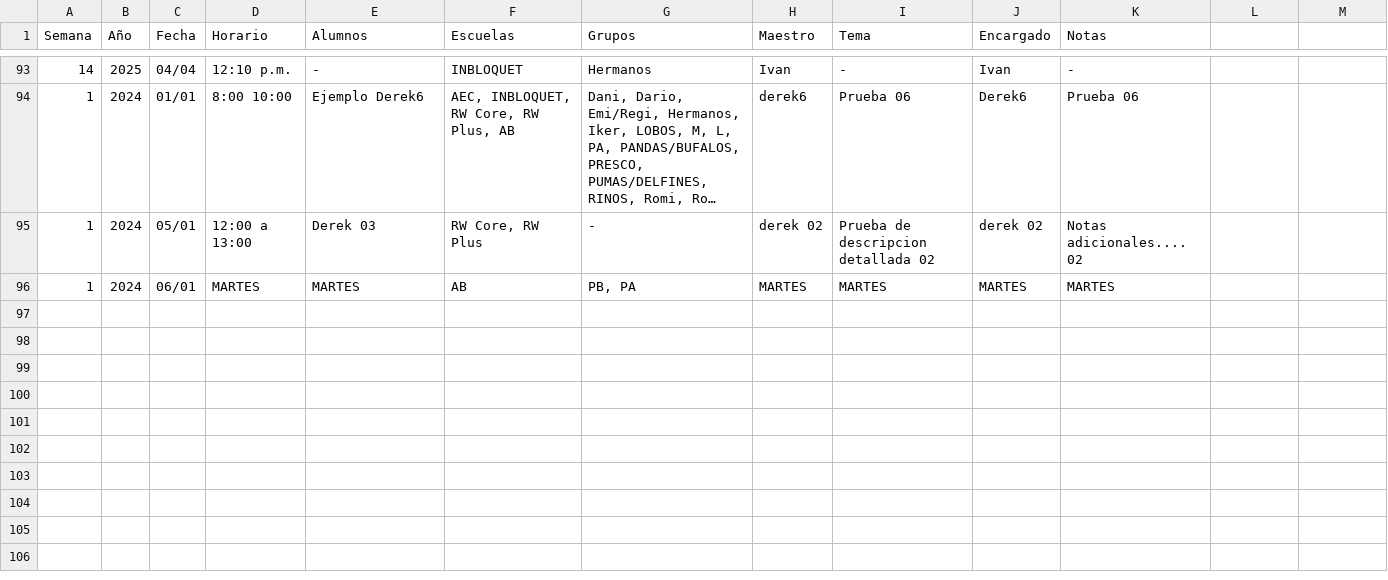
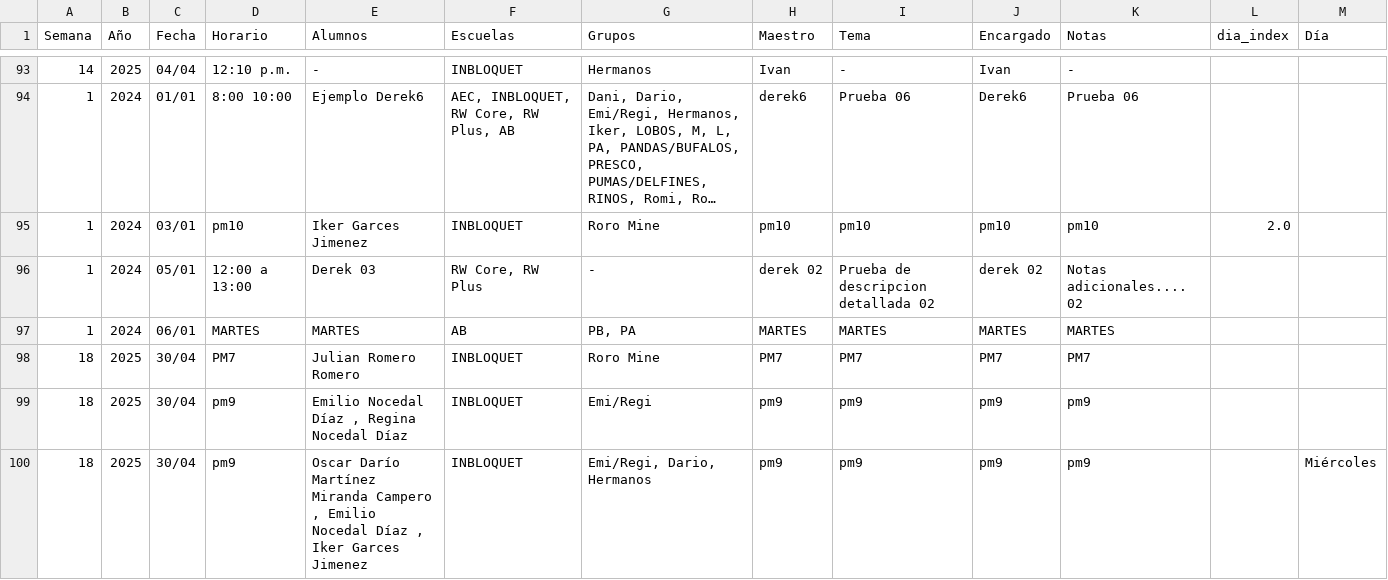
Before and after one commit to DerekRojGar/Inbloquet-Planner, a CSV file: data/actividades.csv, drawn as a sheet; only a part is shown, gaps mark what is left out; long unchanged cells end in …; the diff names each change by its address in the sheet, - before the commit and + after, or states it on an @@ line.

Commit message:
Se implementó la función para que se agregue una actividad en la escuela inbloquet con el listado de alumnos, correción de bugs

```diff
--- a/data/actividades.csv
+++ b/data/actividades.csv
-L1: (empty)
+L1: dia_index
-M1: (empty)
+M1: Día
+row 95: 1 | 2024 | 03/01 | pm10 | Iker Garces Jimenez | INBLOQUET | Roro Mine | pm10 | pm10 | pm10 | pm10 | 2.0
+row 98: 18 | 2025 | 30/04 | PM7 | Julian Romero Romero | INBLOQUET | Roro Mine | PM7 | PM7 | PM7 | PM7
+row 99: 18 | 2025 | 30/04 | pm9 | Emilio Nocedal Díaz , Regina Nocedal Díaz | INBLOQUET | Emi/Regi | pm9 | pm9 | pm9 | pm9
+row 100: 18 | 2025 | 30/04 | pm9 | Oscar Darío Martínez Miranda Campero , Emilio Nocedal Díaz , Iker Garces Jimenez | INBLOQUET | Emi/Regi, Dario, Hermanos | pm9 | pm9 | pm9 | pm9 |  | Miércoles
```
Also changed, not shown: 3 other files.
